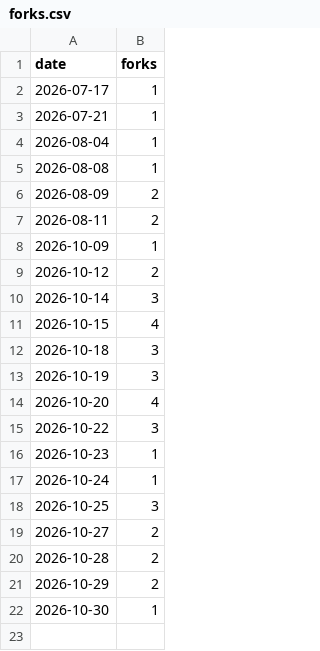
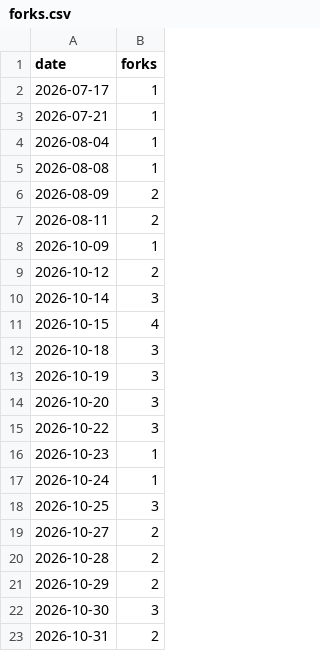
Before and after one commit to exmergo/github-repo-analytics, a CSV file: exmergo/dex/signals/forks.csv, drawn as a sheet.

```diff
--- a/exmergo/dex/signals/forks.csv
+++ b/exmergo/dex/signals/forks.csv
@@ -13,3 +13,3 @@ date,forks
 2026-10-19,3
-2026-10-20,4
+2026-10-20,3
 2026-10-22,3
@@ -21,2 +21,3 @@ date,forks
 2026-10-29,2
-2026-10-30,1
+2026-10-30,3
+2026-10-31,2
```
Also changed, not shown: exmergo/dex/signals/downloads/pypi/exmergo-dex-core.csv, exmergo/dex/signals/issues.csv, 6 other files.
